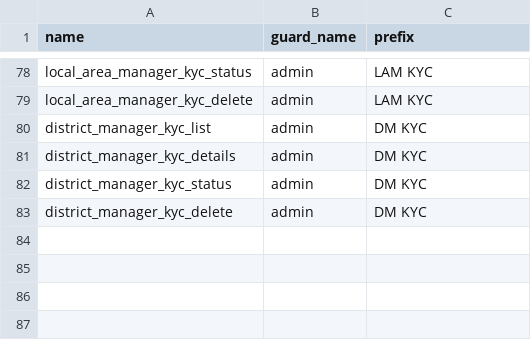
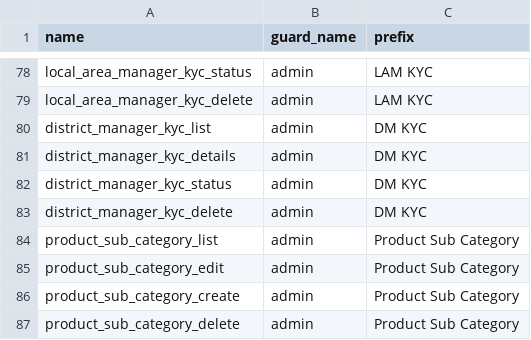
Before and after one commit to euitsol/dhaka_pharmacy, a CSV file: public/csv/permissions.csv, drawn as a sheet; only a part is shown, gaps mark what is left out; the diff names each change by its address in the sheet, - before the commit and + after, or states it on an @@ line.

```diff
--- a/public/csv/permissions.csv
+++ b/public/csv/permissions.csv
+row 84: product_sub_category_list | admin | Product Sub Category
+row 85: product_sub_category_edit | admin | Product Sub Category
+row 86: product_sub_category_create | admin | Product Sub Category
+row 87: product_sub_category_delete | admin | Product Sub Category
```
Also changed, not shown: 33 other files.
